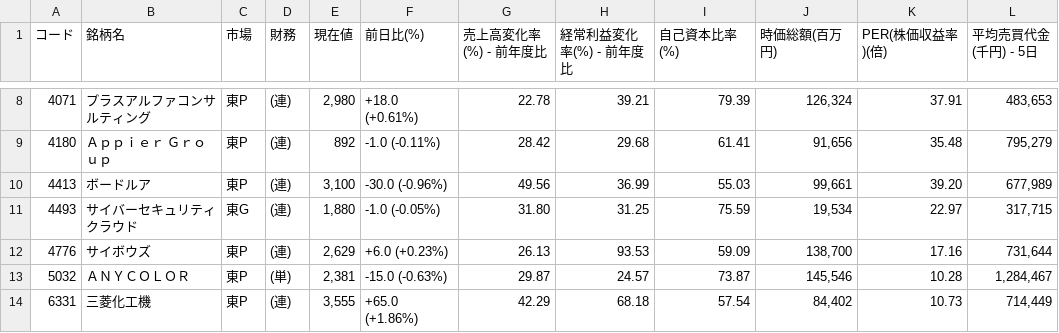
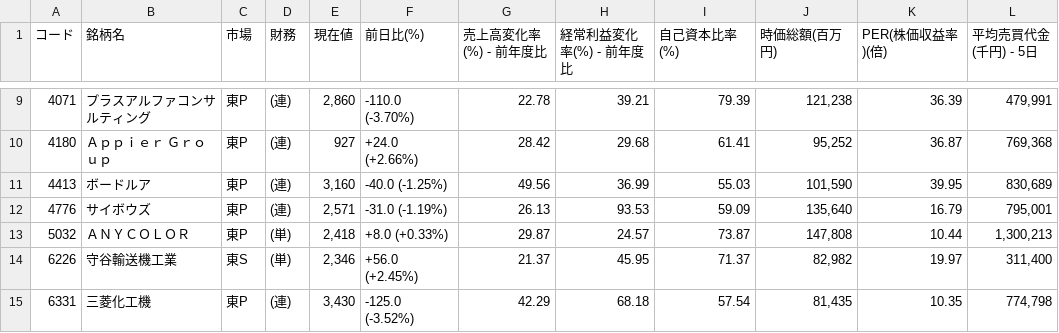
Before and after one commit to shigeaki2106/ni-swing2, a CSV file: universe.csv, drawn as a sheet; only a part is shown, gaps mark what is left out; the diff covers the shown part only.

```diff
--- a/universe.csv
+++ b/universe.csv
@@ -8,7 +9,7 @@
-4071,プラスアルファコンサルティング,東P,(連),"2,980","+18.0 (+0.61%) ",22.78,39.21,79.39,"126,324",37.91,"483,653"
-4180,Ａｐｐｉｅｒ　Ｇｒｏｕｐ,東P,(連),"892","-1.0 (-0.11%) ",28.42,29.68,61.41,"91,656",35.48,"795,279"
-4413,ボードルア,東P,(連),"3,100","-30.0 (-0.96%) ",49.56,36.99,55.03,"99,661",39.20,"677,989"
-4493,サイバーセキュリティクラウド,東G,(連),"1,880","-1.0 (-0.05%) ",31.80,31.25,75.59,"19,534",22.97,"317,715"
-4776,サイボウズ,東P,(連),"2,629","+6.0 (+0.23%) ",26.13,93.53,59.09,"138,700",17.16,"731,644"
-5032,ＡＮＹＣＯＬＯＲ,東P,(単),"2,381","-15.0 (-0.63%) ",29.87,24.57,73.87,"145,546",10.28,"1,284,467"
-6331,三菱化工機,東P,(連),"3,555","+65.0 (+1.86%) ",42.29,68.18,57.54,"84,402",10.73,"714,449"
+4071,プラスアルファコンサルティング,東P,(連),"2,860","-110.0 (-3.70%) ",22.78,39.21,79.39,"121,238",36.39,"479,991"
+4180,Ａｐｐｉｅｒ　Ｇｒｏｕｐ,東P,(連),"927","+24.0 (+2.66%) ",28.42,29.68,61.41,"95,252",36.87,"769,368"
+4413,ボードルア,東P,(連),"3,160","-40.0 (-1.25%) ",49.56,36.99,55.03,"101,590",39.95,"830,689"
+4776,サイボウズ,東P,(連),"2,571","-31.0 (-1.19%) ",26.13,93.53,59.09,"135,640",16.79,"795,001"
+5032,ＡＮＹＣＯＬＯＲ,東P,(単),"2,418","+8.0 (+0.33%) ",29.87,24.57,73.87,"147,808",10.44,"1,300,213"
+6226,守谷輸送機工業,東S,(単),"2,346","+56.0 (+2.45%) ",21.37,45.95,71.37,"82,982",19.97,"311,400"
+6331,三菱化工機,東P,(連),"3,430","-125.0 (-3.52%) ",42.29,68.18,57.54,"81,435",10.35,"774,798"
```
Also changed, not shown: 2 added rows and 40 edited cells elsewhere in this file, 2 other files.
